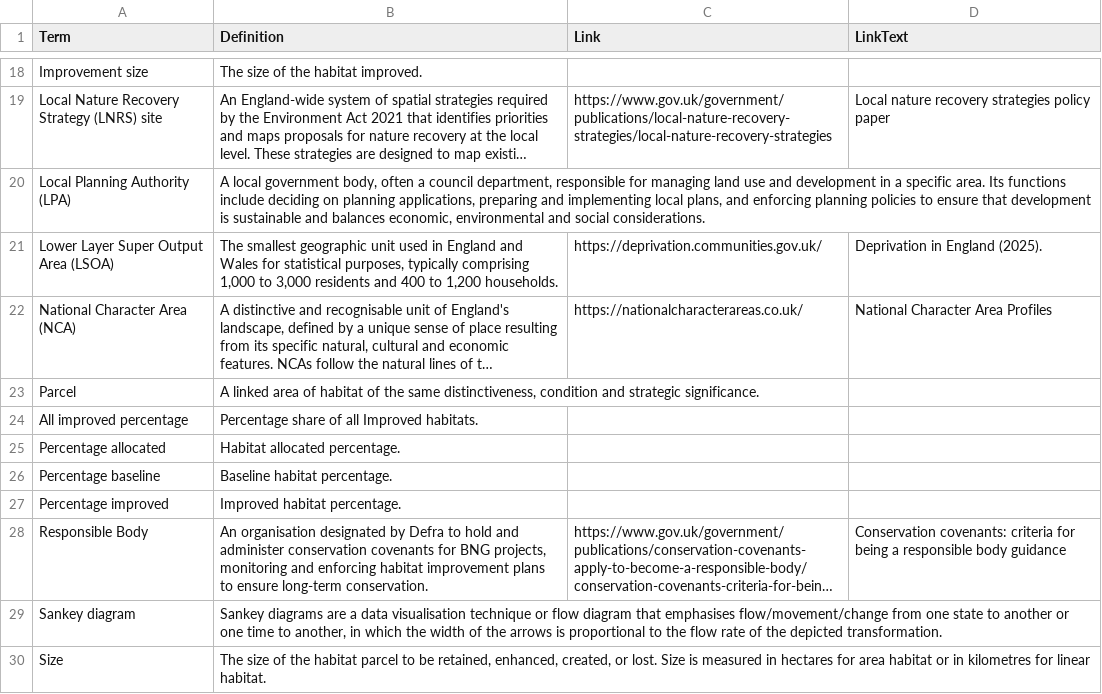
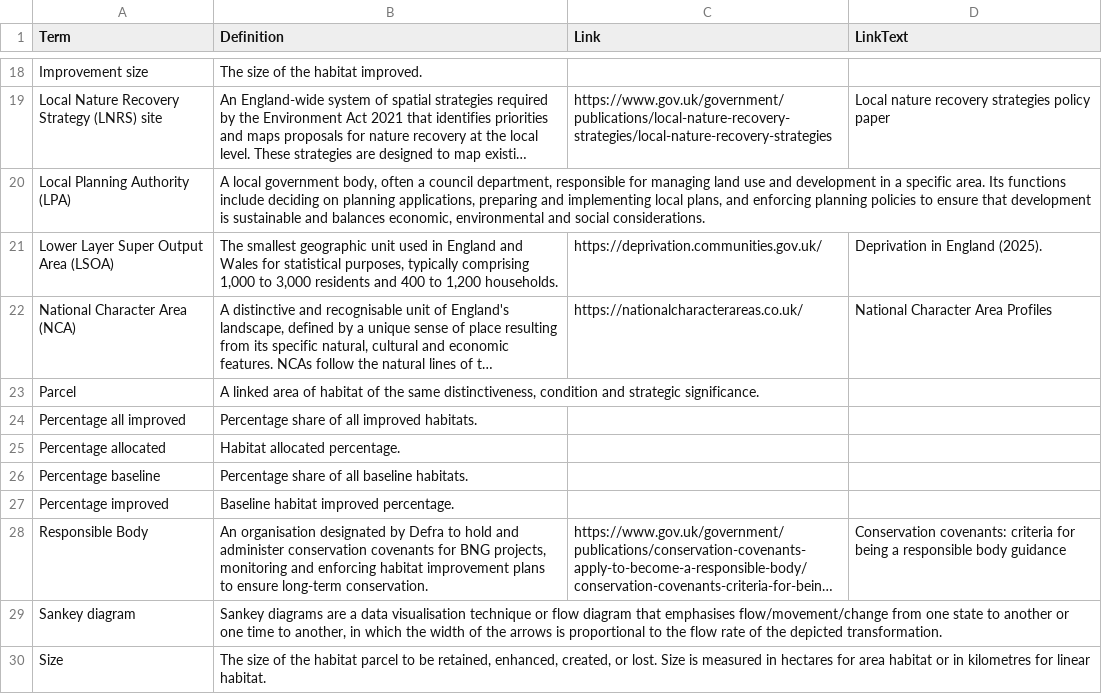
Before and after one commit to Eyesiah/biodiversity-sites-frontend, a CSV file: data/BGS-Glossary.csv, drawn as a sheet; only a part is shown, gaps mark what is left out; long unchanged cells end in …; the diff names each change by its address in the sheet, - before the commit and + after, or states it on an @@ line.

Commit message:
reworking % definitions

```diff
--- a/data/BGS-Glossary.csv
+++ b/data/BGS-Glossary.csv
-A24 (Term): All improved percentage
+A24 (Term): Percentage all improved
-B24 (Definition): Percentage share of all Improved habitats.
+B24 (Definition): Percentage share of all improved habitats.
-B26 (Definition): Baseline habitat percentage.
+B26 (Definition): Percentage share of all baseline habitats.
-B27 (Definition): Improved habitat percentage.
+B27 (Definition): Baseline habitat improved percentage.
```
Also changed, not shown: 1 other file.
